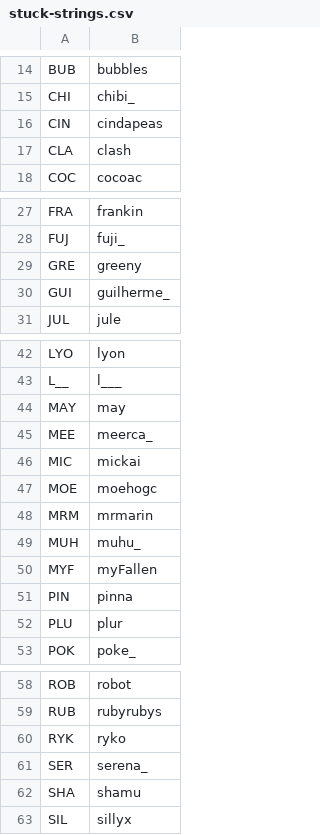
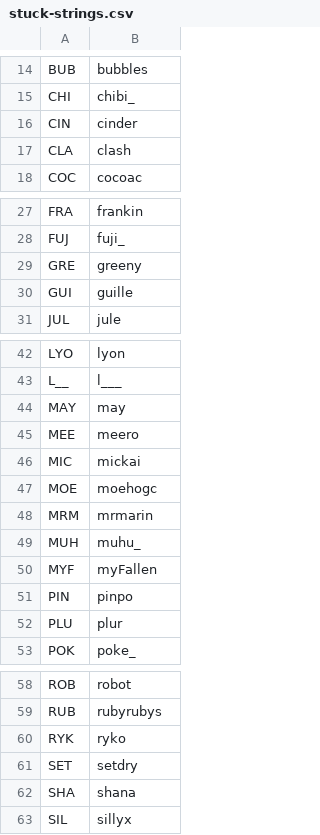
Before and after one commit to veprice/tileSetter, a CSV file: data/stuck-strings.csv, drawn as a sheet; only a part is shown, gaps mark what is left out; the diff covers the shown part only.

Commit message:
SER -> SET

```diff
--- a/data/stuck-strings.csv
+++ b/data/stuck-strings.csv
@@ -15,3 +15,3 @@ BUB,bubbles
 CHI,chibi_
-CIN,cindapeas
+CIN,cinder
 CLA,clash
@@ -29,3 +29,3 @@ FUJ,fuji_
 GRE,greeny
-GUI,guilherme_
+GUI,guille
 JUL,jule
@@ -44,3 +44,3 @@ L__,l___
 MAY,may
-MEE,meerca_
+MEE,meero
 MIC,mickai
@@ -50,3 +50,3 @@ MUH,muhu_
 MYF,myFallen
-PIN,pinna
+PIN,pinpo
 PLU,plur
@@ -60,4 +60,4 @@ RUB,rubyrubys
 RYK,ryko
-SER,serena_
-SHA,shamu
+SET,setdry
+SHA,shana
 SIL,sillyx
```
Also changed, not shown: 1 edited cell elsewhere in this file.
